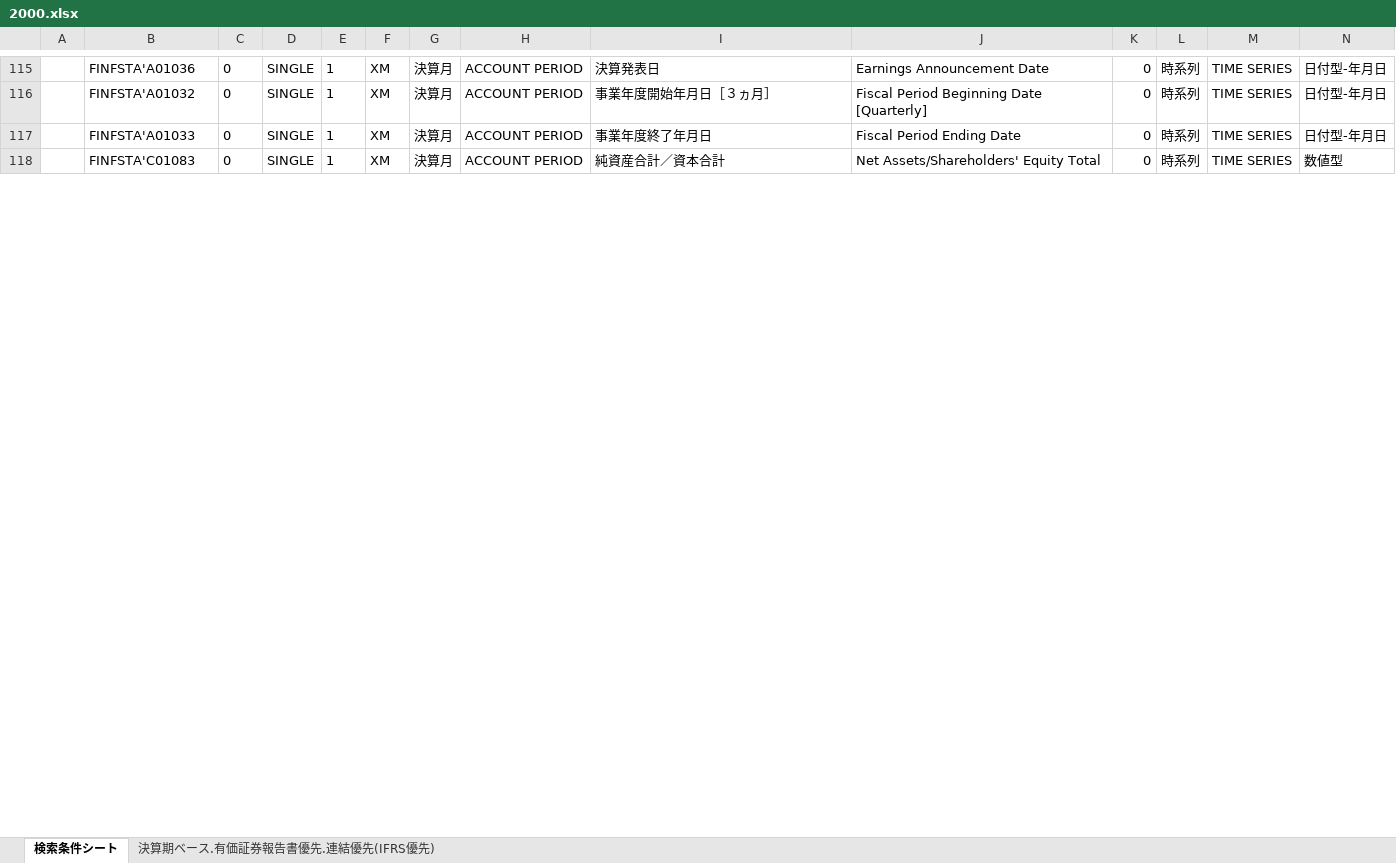
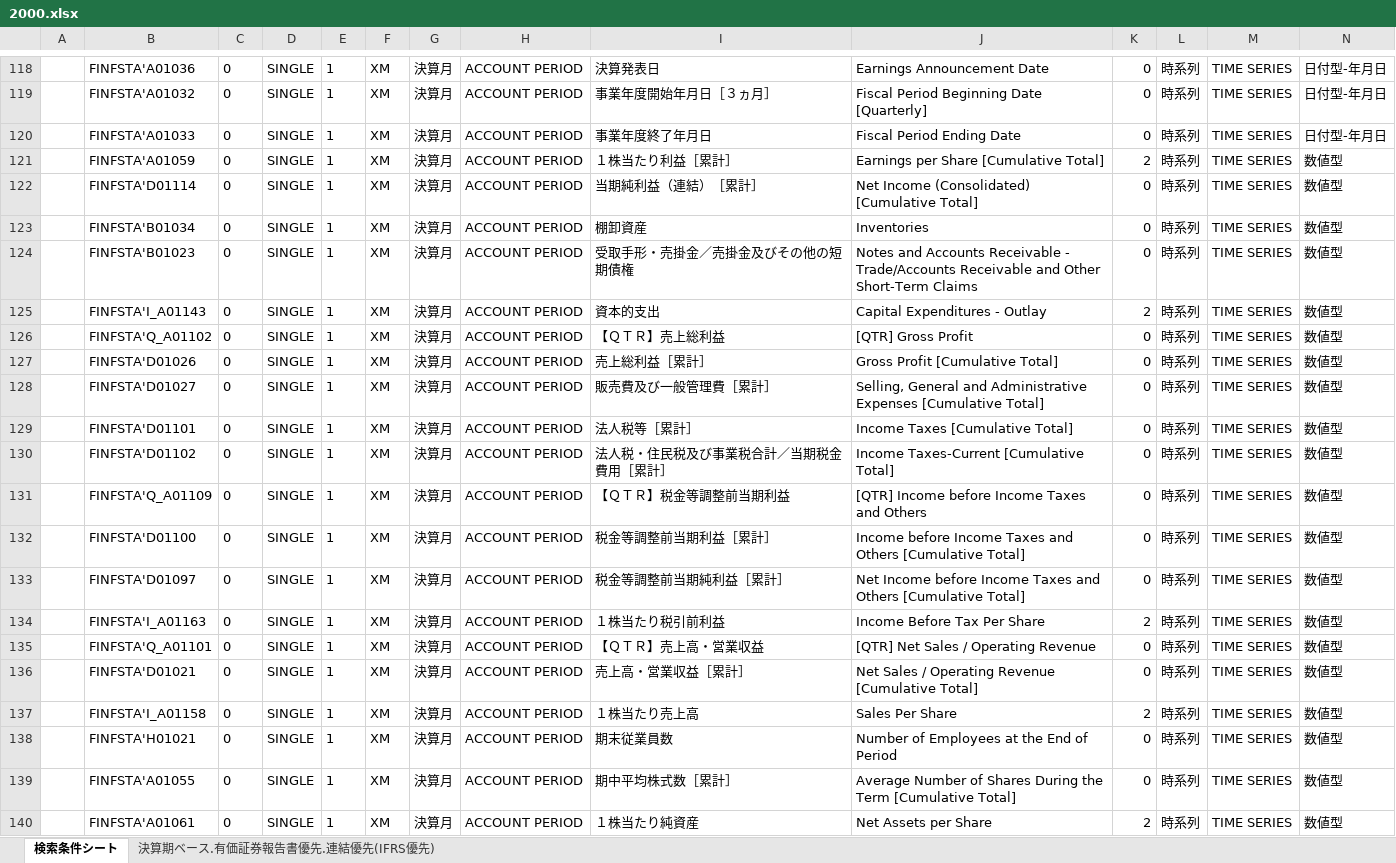
Before and after one commit to hessihan/eps_foracasting, an Excel workbook: data/raw/FQ/FINFSTA_quarterly_consolidated/2000.xlsx, sheet 検索条件シート, drawn as a sheet; only a part is shown, gaps mark what is left out; the shorter side is filled out with more unchanged rows; values as stored, in another font and other column widths than the file's, no borders; rows hold the shown columns only; the diff covers the shown part only; the diff names each change by its address in the sheet, - before the commit and + after, or states it on an @@ line.

```diff
--- a/data/raw/FQ/FINFSTA_quarterly_consolidated/2000.xlsx (sheet 検索条件シート)
+++ b/data/raw/FQ/FINFSTA_quarterly_consolidated/2000.xlsx (sheet 検索条件シート)
@@ row 125 moved to row 121: FINFSTA'A01059 @@
+row 122:  | FINFSTA'D01114 | 0 | SINGLE | 1 | XM | 決算月 | ACCOUNT PERIOD | 当期純利益（連結）［累計］ | Net Income (Consolidated) [Cumulative Total] | 0 | 時系列 | TIME SERIES | 数値型
@@ row 131 moved to row 123: FINFSTA'B01034 @@
@@ row 135 moved to row 124: FINFSTA'B01023 @@
@@ row 132 moved to row 125: FINFSTA'I_A01143 @@
+row 126:  | FINFSTA'Q_A01102 | 0 | SINGLE | 1 | XM | 決算月 | ACCOUNT PERIOD | 【ＱＴＲ】売上総利益 | [QTR] Gross Profit | 0 | 時系列 | TIME SERIES | 数値型
+row 127:  | FINFSTA'D01026 | 0 | SINGLE | 1 | XM | 決算月 | ACCOUNT PERIOD | 売上総利益［累計］ | Gross Profit [Cumulative Total] | 0 | 時系列 | TIME SERIES | 数値型
@@ row 136 moved to row 128: FINFSTA'D01027 @@
+row 129:  | FINFSTA'D01101 | 0 | SINGLE | 1 | XM | 決算月 | ACCOUNT PERIOD | 法人税等［累計］ | Income Taxes [Cumulative Total] | 0 | 時系列 | TIME SERIES | 数値型
+row 130:  | FINFSTA'D01102 | 0 | SINGLE | 1 | XM | 決算月 | ACCOUNT PERIOD | 法人税・住民税及び事業税合計／当期税金費用［累計］ | Income Taxes-Current [Cumulative Total] | 0 | 時系列 | TIME SERIES | 数値型
+row 131:  | FINFSTA'Q_A01109 | 0 | SINGLE | 1 | XM | 決算月 | ACCOUNT PERIOD | 【ＱＴＲ】税金等調整前当期利益 | [QTR] Income before Income Taxes and Others | 0 | 時系列 | TIME SERIES | 数値型
+row 132:  | FINFSTA'D01100 | 0 | SINGLE | 1 | XM | 決算月 | ACCOUNT PERIOD | 税金等調整前当期利益［累計］ | Income before Income Taxes and Others [Cumulative Total] | 0 | 時系列 | TIME SERIES | 数値型
+row 133:  | FINFSTA'D01097 | 0 | SINGLE | 1 | XM | 決算月 | ACCOUNT PERIOD | 税金等調整前当期純利益［累計］ | Net Income before Income Taxes and Others [Cumulative Total] | 0 | 時系列 | TIME SERIES | 数値型
+row 134:  | FINFSTA'I_A01163 | 0 | SINGLE | 1 | XM | 決算月 | ACCOUNT PERIOD | １株当たり税引前利益 | Income Before Tax Per Share | 2 | 時系列 | TIME SERIES | 数値型
+row 135:  | FINFSTA'Q_A01101 | 0 | SINGLE | 1 | XM | 決算月 | ACCOUNT PERIOD | 【ＱＴＲ】売上高・営業収益 | [QTR] Net Sales / Operating Revenue | 0 | 時系列 | TIME SERIES | 数値型
+row 136:  | FINFSTA'D01021 | 0 | SINGLE | 1 | XM | 決算月 | ACCOUNT PERIOD | 売上高・営業収益［累計］ | Net Sales / Operating Revenue [Cumulative Total] | 0 | 時系列 | TIME SERIES | 数値型
+row 137:  | FINFSTA'I_A01158 | 0 | SINGLE | 1 | XM | 決算月 | ACCOUNT PERIOD | １株当たり売上高 | Sales Per Share | 2 | 時系列 | TIME SERIES | 数値型
@@ row 133 moved to row 138: FINFSTA'H01021 @@
@@ row 121 moved to row 139: FINFSTA'A01055 @@
@@ row 127 moved to row 140: FINFSTA'A01061 @@
```
Also changed, not shown: 27 added rows, 24 removed rows, 14 moved rows and 23 edited cells elsewhere in this sheet, sheet 決算期ベース.有価証券報告書優先.連結優先(IFRS優先), data/raw/FQ/FINFSTA_quarterly_consolidated/1999.xlsx, data/raw/FQ/FINFSTA_quarterly_consolidated/2001.xlsx, 43 other files.
